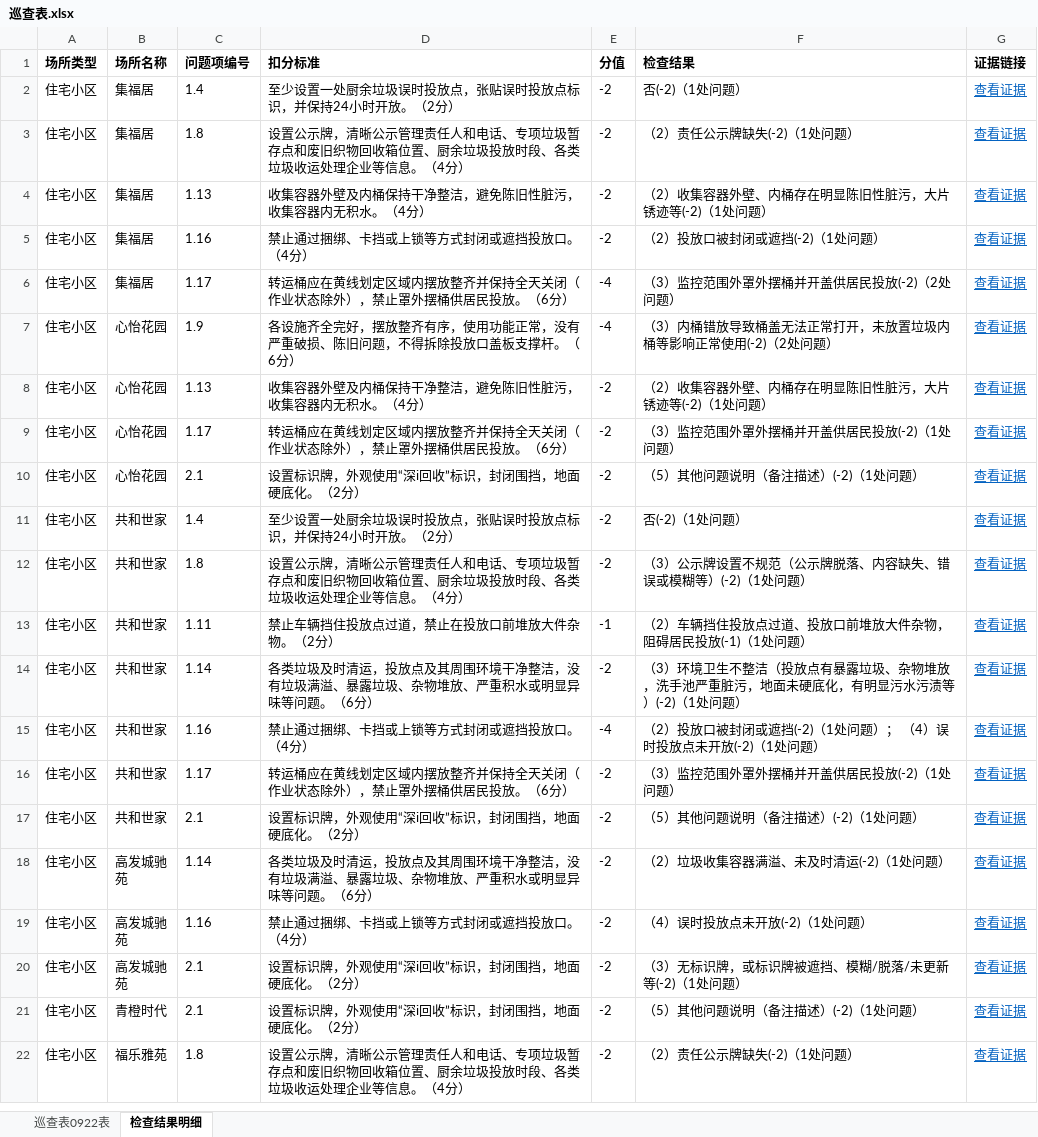
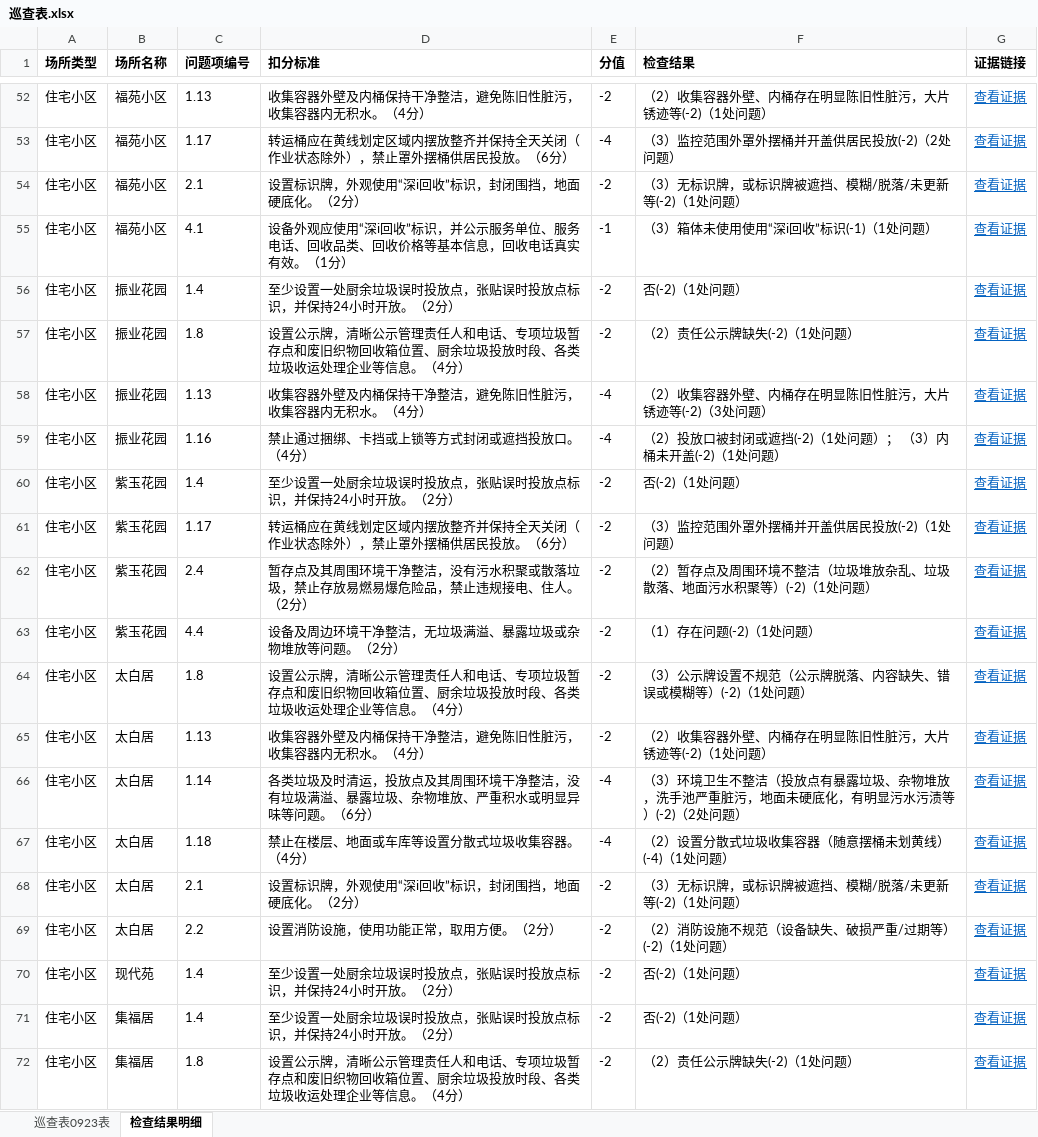
Before and after one commit to yueling-buddy/xxr-inspection-album, an Excel workbook: weeks/2026-09-17/巡查表.xlsx, sheet 检查结果明细, drawn as a sheet; only a part is shown, gaps mark what is left out; the shorter side is filled out with more unchanged rows; values as stored, in another font and other column widths than the file's, no borders; the diff covers the shown part only; the diff names each change by its address in the sheet, - before the commit and + after, or states it on an @@ line.

```diff
--- a/weeks/2026-09-17/巡查表.xlsx (sheet 检查结果明细)
+++ b/weeks/2026-09-17/巡查表.xlsx (sheet 检查结果明细)
-sheet tab: 巡查表0922表
+sheet tab: 巡查表0923表
+row 52: 住宅小区 | 福苑小区 | 1.13 | 收集容器外壁及内桶保持干净整洁，避免陈旧性脏污，收集容器内无积水。（4分） | -2 | （2）收集容器外壁、内桶存在明显陈旧性脏污，大片锈迹等(-2)（1处问题） | 查看证据
+row 53: 住宅小区 | 福苑小区 | 1.17 | 转运桶应在黄线划定区域内摆放整齐并保持全天关闭（作业状态除外），禁止罩外摆桶供居民投放。（6分） | -4 | （3）监控范围外罩外摆桶并开盖供居民投放(-2)（2处问题） | 查看证据
+row 54: 住宅小区 | 福苑小区 | 2.1 | 设置标识牌，外观使用“深i回收”标识，封闭围挡，地面硬底化。（2分） | -2 | （3）无标识牌，或标识牌被遮挡、模糊/脱落/未更新等(-2)（1处问题） | 查看证据
+row 55: 住宅小区 | 福苑小区 | 4.1 | 设备外观应使用“深i回收”标识，并公示服务单位、服务电话、回收品类、回收价格等基本信息，回收电话真实有效。（1分） | -1 | （3）箱体未使用使用“深i回收”标识(-1)（1处问题） | 查看证据
+row 56: 住宅小区 | 振业花园 | 1.4 | 至少设置一处厨余垃圾误时投放点，张贴误时投放点标识，并保持24小时开放。（2分） | -2 | 否(-2)（1处问题） | 查看证据
+row 57: 住宅小区 | 振业花园 | 1.8 | 设置公示牌，清晰公示管理责任人和电话、专项垃圾暂存点和废旧织物回收箱位置、厨余垃圾投放时段、各类垃圾收运处理企业等信息。（4分） | -2 | （2）责任公示牌缺失(-2)（1处问题） | 查看证据
+row 58: 住宅小区 | 振业花园 | 1.13 | 收集容器外壁及内桶保持干净整洁，避免陈旧性脏污，收集容器内无积水。（4分） | -4 | （2）收集容器外壁、内桶存在明显陈旧性脏污，大片锈迹等(-2)（3处问题） | 查看证据
+row 59: 住宅小区 | 振业花园 | 1.16 | 禁止通过捆绑、卡挡或上锁等方式封闭或遮挡投放口。（4分） | -4 | （2）投放口被封闭或遮挡(-2)（1处问题）； （3）内桶未开盖(-2)（1处问题） | 查看证据
+row 60: 住宅小区 | 紫玉花园 | 1.4 | 至少设置一处厨余垃圾误时投放点，张贴误时投放点标识，并保持24小时开放。（2分） | -2 | 否(-2)（1处问题） | 查看证据
+row 61: 住宅小区 | 紫玉花园 | 1.17 | 转运桶应在黄线划定区域内摆放整齐并保持全天关闭（作业状态除外），禁止罩外摆桶供居民投放。（6分） | -2 | （3）监控范围外罩外摆桶并开盖供居民投放(-2)（1处问题） | 查看证据
+row 62: 住宅小区 | 紫玉花园 | 2.4 | 暂存点及其周围环境干净整洁，没有污水积聚或散落垃圾，禁止存放易燃易爆危险品，禁止违规接电、住人。（2分） | -2 | （2）暂存点及周围环境不整洁（垃圾堆放杂乱、垃圾散落、地面污水积聚等）(-2)（1处问题） | 查看证据
+row 63: 住宅小区 | 紫玉花园 | 4.4 | 设备及周边环境干净整洁，无垃圾满溢、暴露垃圾或杂物堆放等问题。（2分） | -2 | （1）存在问题(-2)（1处问题） | 查看证据
+row 64: 住宅小区 | 太白居 | 1.8 | 设置公示牌，清晰公示管理责任人和电话、专项垃圾暂存点和废旧织物回收箱位置、厨余垃圾投放时段、各类垃圾收运处理企业等信息。（4分） | -2 | （3）公示牌设置不规范（公示牌脱落、内容缺失、错误或模糊等）(-2)（1处问题） | 查看证据
+row 65: 住宅小区 | 太白居 | 1.13 | 收集容器外壁及内桶保持干净整洁，避免陈旧性脏污，收集容器内无积水。（4分） | -2 | （2）收集容器外壁、内桶存在明显陈旧性脏污，大片锈迹等(-2)（1处问题） | 查看证据
+row 66: 住宅小区 | 太白居 | 1.14 | 各类垃圾及时清运，投放点及其周围环境干净整洁，没有垃圾满溢、暴露垃圾、杂物堆放、严重积水或明显异味等问题。（6分） | -4 | （3）环境卫生不整洁（投放点有暴露垃圾、杂物堆放，洗手池严重脏污，地面未硬底化，有明显污水污渍等）(-2)（2处问题） | 查看证据
+row 67: 住宅小区 | 太白居 | 1.18 | 禁止在楼层、地面或车库等设置分散式垃圾收集容器。（4分） | -4 | （2）设置分散式垃圾收集容器（随意摆桶未划黄线）(-4)（1处问题） | 查看证据
+row 68: 住宅小区 | 太白居 | 2.1 | 设置标识牌，外观使用“深i回收”标识，封闭围挡，地面硬底化。（2分） | -2 | （3）无标识牌，或标识牌被遮挡、模糊/脱落/未更新等(-2)（1处问题） | 查看证据
+row 69: 住宅小区 | 太白居 | 2.2 | 设置消防设施，使用功能正常，取用方便。（2分） | -2 | （2）消防设施不规范（设备缺失、破损严重/过期等）(-2)（1处问题） | 查看证据
+row 70: 住宅小区 | 现代苑 | 1.4 | 至少设置一处厨余垃圾误时投放点，张贴误时投放点标识，并保持24小时开放。（2分） | -2 | 否(-2)（1处问题） | 查看证据
```
Also changed, not shown: 54 added rows elsewhere in this sheet, sheet 巡查表0923表, 1 other file.
